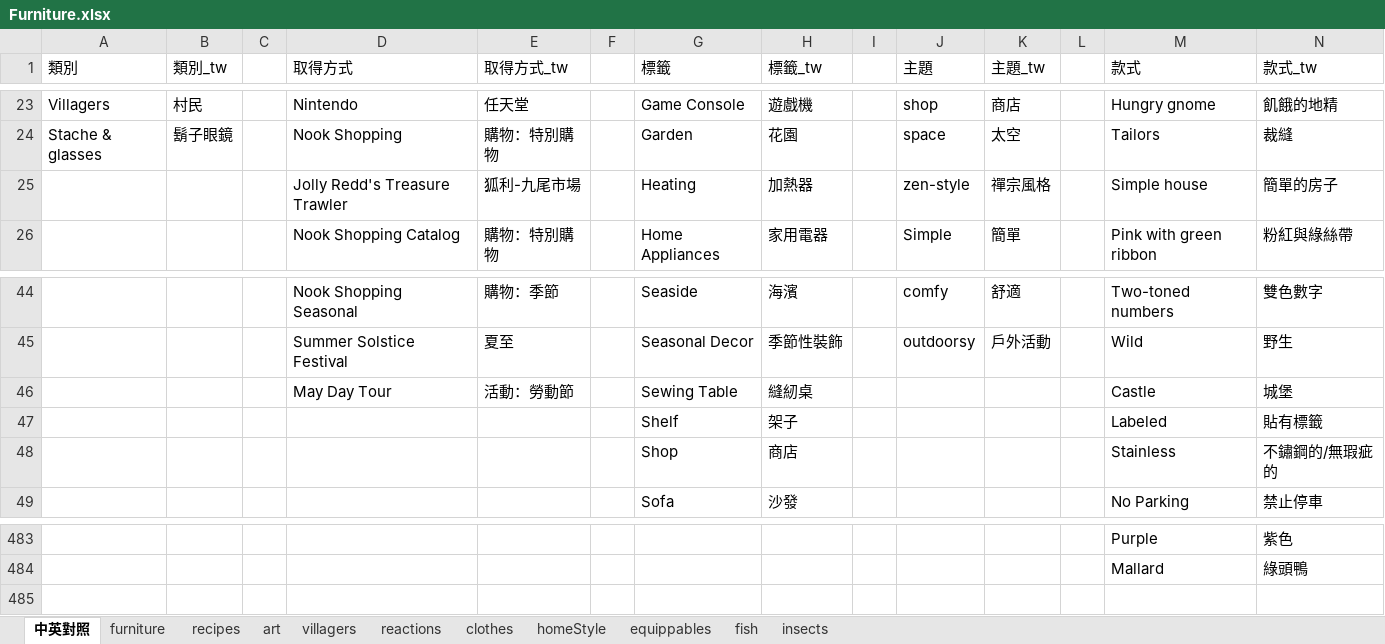
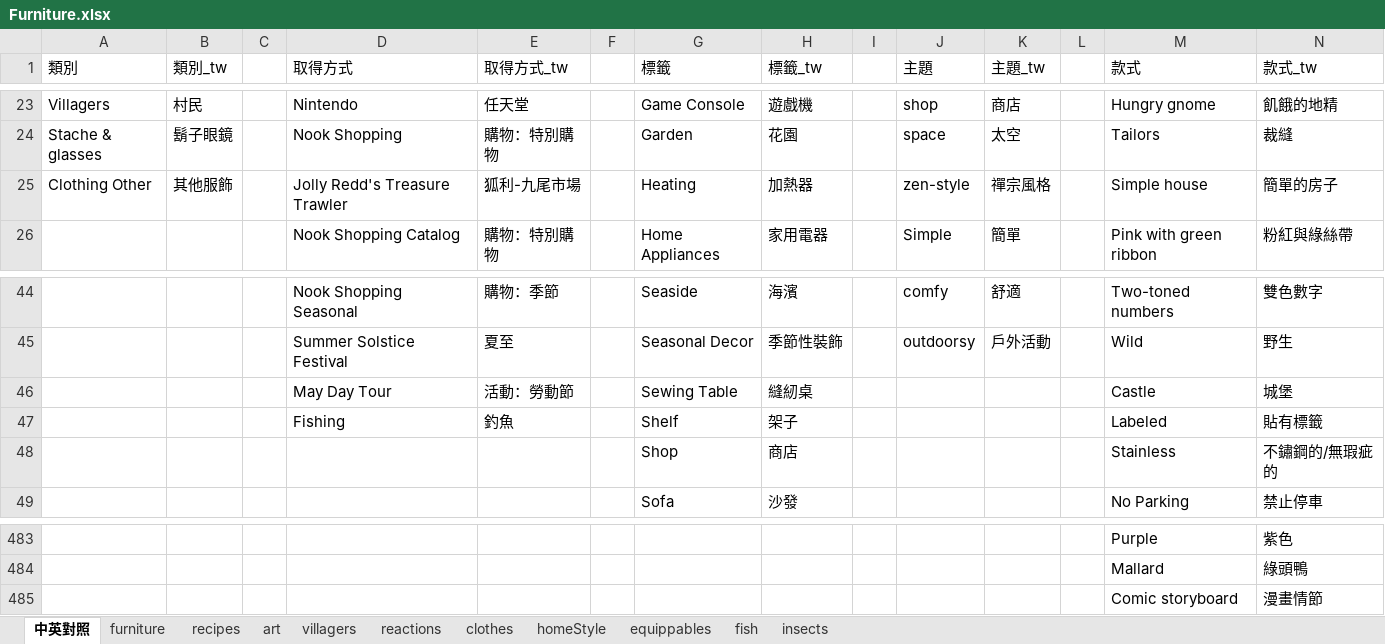
Before and after one commit to HuskyHsu/NookAssets, an Excel workbook: tempData/Furniture.xlsx, sheet 中英對照, drawn as a sheet; only a part is shown, gaps mark what is left out; values as stored, in another font and other column widths than the file's, no borders; rows hold the shown columns only; the diff names each change by its address in the sheet, - before the commit and + after, or states it on an @@ line.

```diff
--- a/tempData/Furniture.xlsx (sheet 中英對照)
+++ b/tempData/Furniture.xlsx (sheet 中英對照)
-A25 (類別): (empty)
+A25 (類別): Clothing Other
-B25 (類別_tw): (empty)
+B25 (類別_tw): 其他服飾
-D47 (取得方式): (empty)
+D47 (取得方式): Fishing
-E47 (取得方式_tw): (empty)
+E47 (取得方式_tw): 釣魚
+row 485:  |  |  |  |  |  |  |  |  |  |  |  | Comic storyboard | 漫畫情節
```
Also changed, not shown: sheet furniture, 12 other files.
